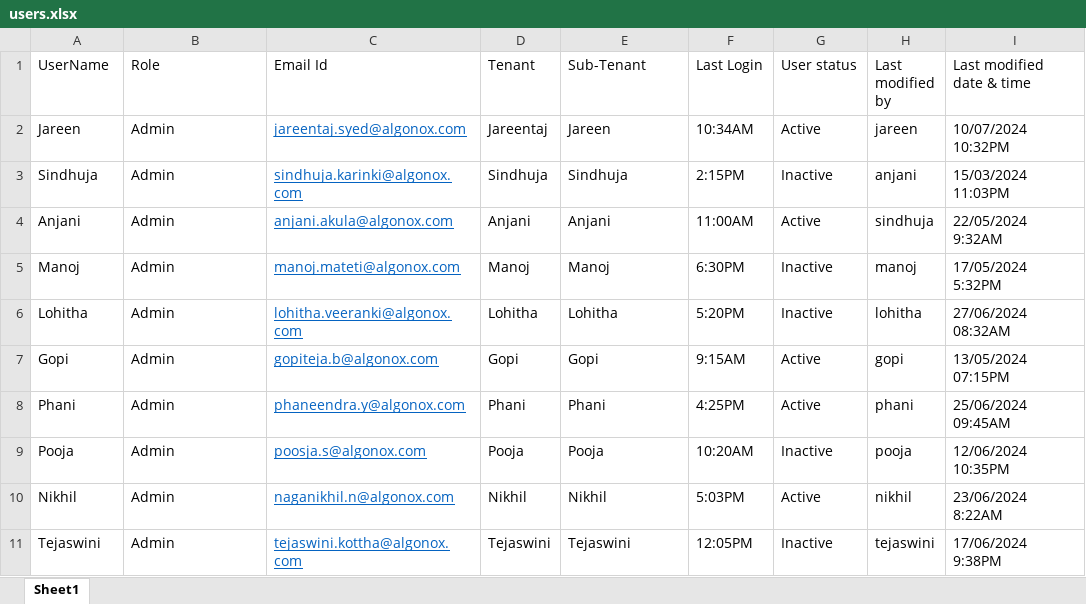
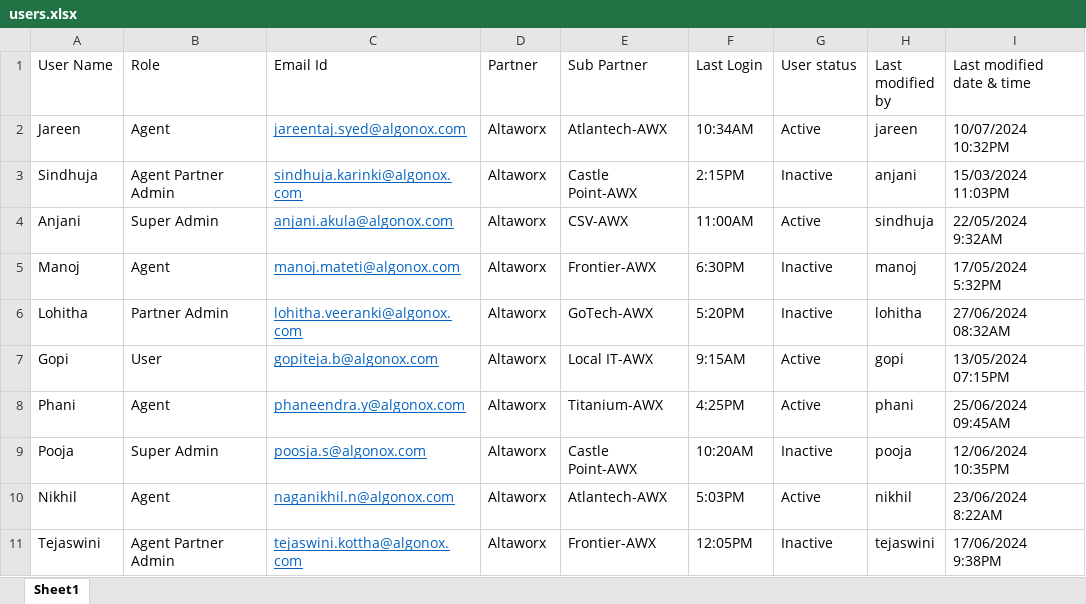
Before and after one commit to Jareentaj-Syed/AMOP_UI, an Excel workbook: public/users.xlsx, sheet Sheet1, drawn as a sheet; values as stored, in another font and other column widths than the file's, no borders; the diff names each change by its address in the sheet, - before the commit and + after, or states it on an @@ line.

Commit message:
update edit user popup

```diff
--- a/public/users.xlsx (sheet Sheet1)
+++ b/public/users.xlsx (sheet Sheet1)
-A1: UserName
+A1: User Name
-D1: Tenant
+D1: Partner
-E1: Sub-Tenant
+E1: Sub Partner
-B2 (Role): Admin
+B2 (Role): Agent
-D2 (Partner): Jareentaj
+D2 (Partner): Altaworx
-E2 (Sub Partner): Jareen
+E2 (Sub Partner): Atlantech-AWX
-B3 (Role): Admin
+B3 (Role): Agent Partner Admin
-D3 (Partner): Sindhuja
+D3 (Partner): Altaworx
-E3 (Sub Partner): Sindhuja
+E3 (Sub Partner): Castle Point-AWX
-B4 (Role): Admin
+B4 (Role): Super Admin
-D4 (Partner): Anjani
+D4 (Partner): Altaworx
-E4 (Sub Partner): Anjani
+E4 (Sub Partner): CSV-AWX
-B5 (Role): Admin
+B5 (Role): Agent
-D5 (Partner): Manoj
+D5 (Partner): Altaworx
-E5 (Sub Partner): Manoj
+E5 (Sub Partner): Frontier-AWX
-B6 (Role): Admin
+B6 (Role): Partner Admin
-D6 (Partner): Lohitha
+D6 (Partner): Altaworx
-E6 (Sub Partner): Lohitha
+E6 (Sub Partner): GoTech-AWX
-B7 (Role): Admin
+B7 (Role): User
-D7 (Partner): Gopi
+D7 (Partner): Altaworx
-E7 (Sub Partner): Gopi
+E7 (Sub Partner): Local IT-AWX
-B8 (Role): Admin
+B8 (Role): Agent
-D8 (Partner): Phani
+D8 (Partner): Altaworx
-E8 (Sub Partner): Phani
+E8 (Sub Partner): Titanium-AWX
-B9 (Role): Admin
+B9 (Role): Super Admin
-D9 (Partner): Pooja
+D9 (Partner): Altaworx
-E9 (Sub Partner): Pooja
+E9 (Sub Partner): Castle Point-AWX
-B10 (Role): Admin
+B10 (Role): Agent
-D10 (Partner): Nikhil
+D10 (Partner): Altaworx
-E10 (Sub Partner): Nikhil
+E10 (Sub Partner): Atlantech-AWX
-B11 (Role): Admin
+B11 (Role): Agent Partner Admin
-D11 (Partner): Tejaswini
+D11 (Partner): Altaworx
-E11 (Sub Partner): Tejaswini
+E11 (Sub Partner): Frontier-AWX
```
Also changed, not shown: 3 other files.
